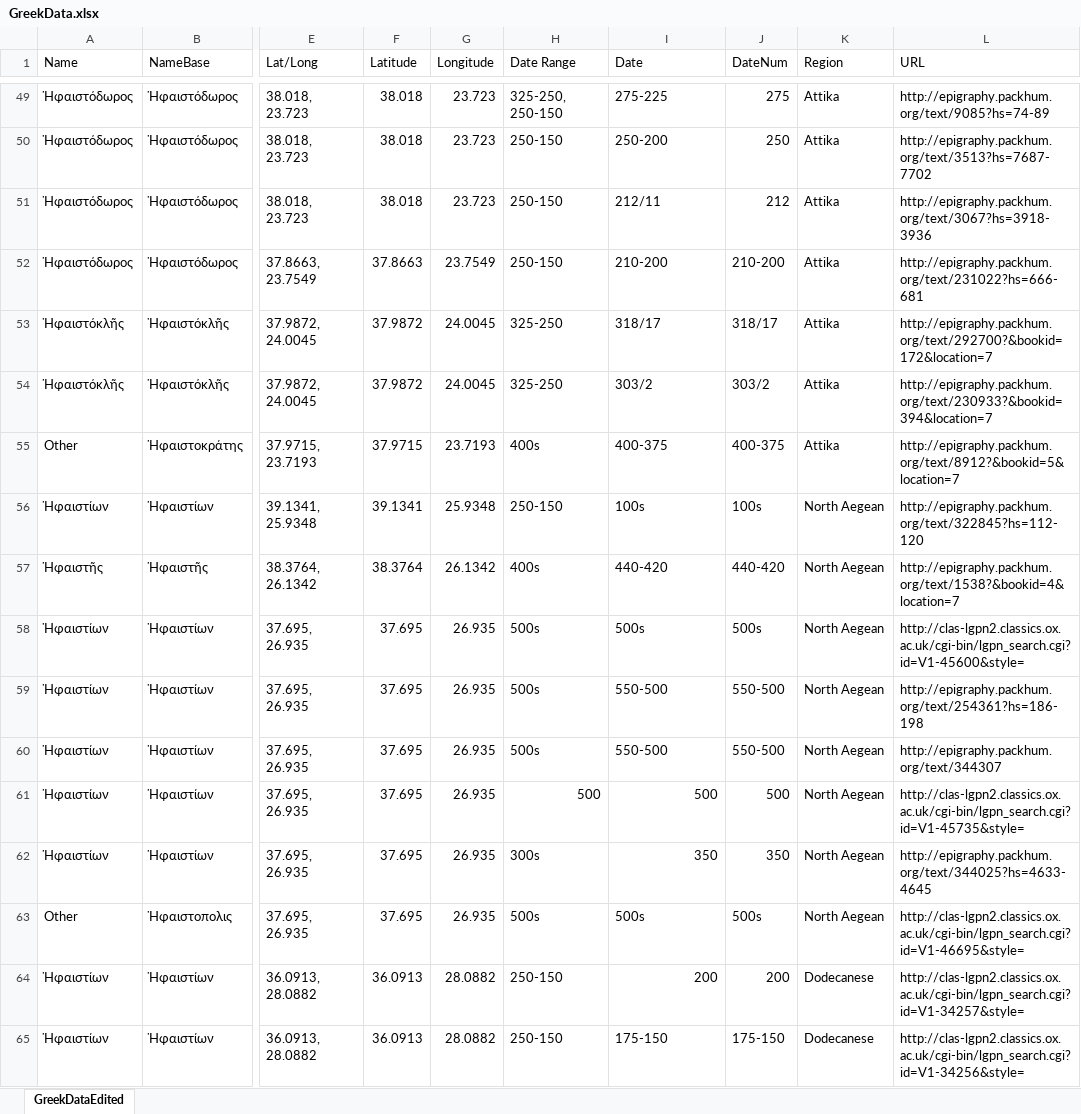
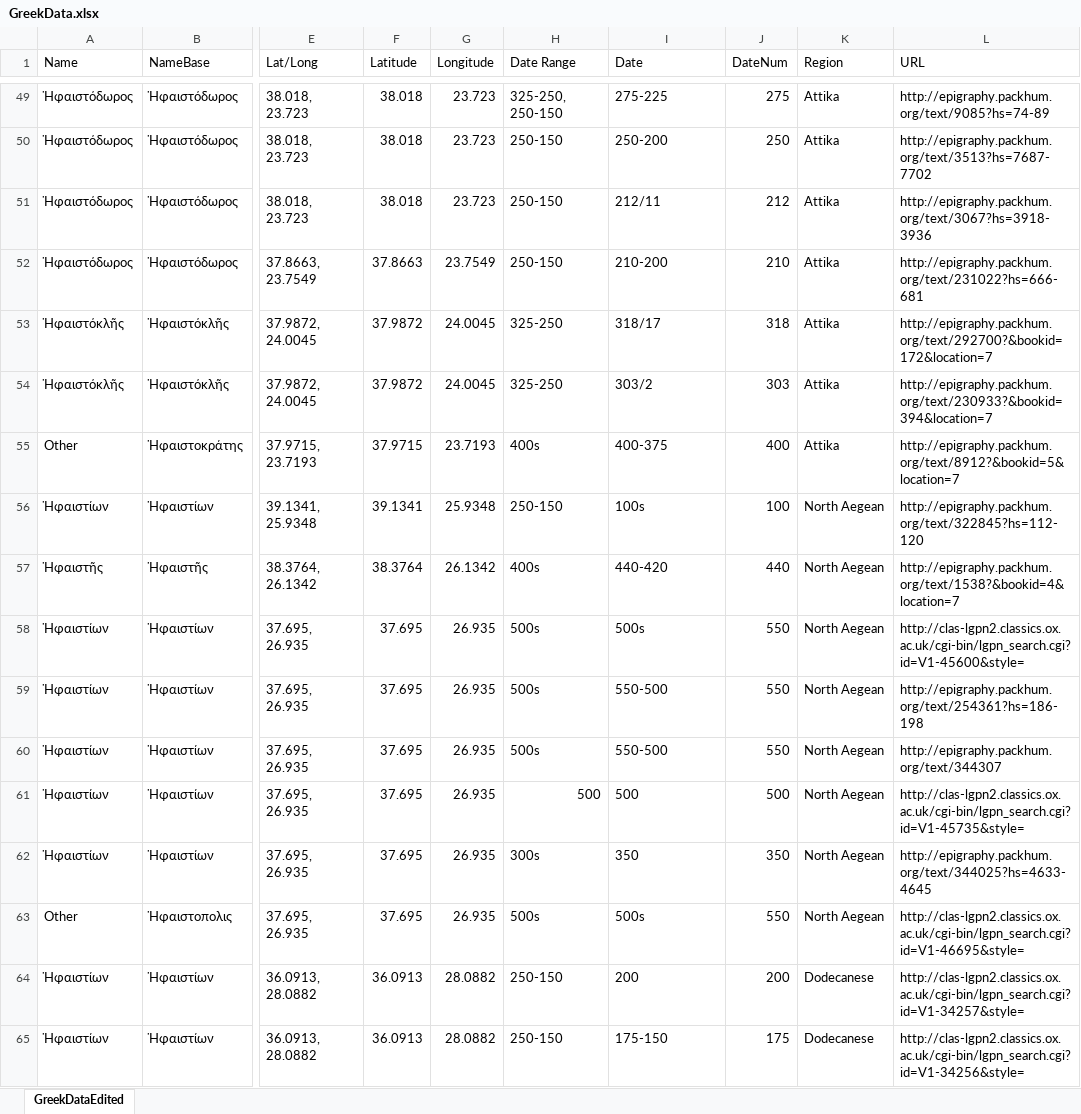
Before and after one commit to cstarman/reamesmap, an Excel workbook: GreekData.xlsx, sheet GreekDataEdited, drawn as a sheet; only a part is shown, gaps mark what is left out; values as stored, in another font and other column widths than the file's, no borders; the diff covers the shown part only; the diff names each change by its address in the sheet, - before the commit and + after, or states it on an @@ line.

```diff
--- a/GreekData.xlsx (sheet GreekDataEdited)
+++ b/GreekData.xlsx (sheet GreekDataEdited)
-J52 (DateNum): 210-200
+J52 (DateNum): 210
-J53 (DateNum): 318/17
+J53 (DateNum): 318
-J54 (DateNum): 303/2
+J54 (DateNum): 303
-J55 (DateNum): 400-375
+J55 (DateNum): 400
-J56 (DateNum): 100s
+J56 (DateNum): 100
-J57 (DateNum): 440-420
+J57 (DateNum): 440
-J58 (DateNum): 500s
+J58 (DateNum): 550
-J59:J60 (DateNum): 550-500
+J59:J60 (DateNum): 550
-I61:I62 alignment: right
+I61:I62 alignment: left
-J63 (DateNum): 500s
+J63 (DateNum): 550
-I64 alignment: right
+I64 alignment: left
-J65 (DateNum): 175-150
+J65 (DateNum): 175
```
Also changed, not shown: 60 edited cells and cell formats elsewhere in this sheet, ReamesDataTwo.xlsx, 1 other file.
